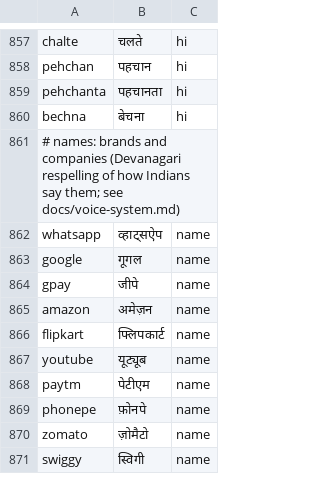
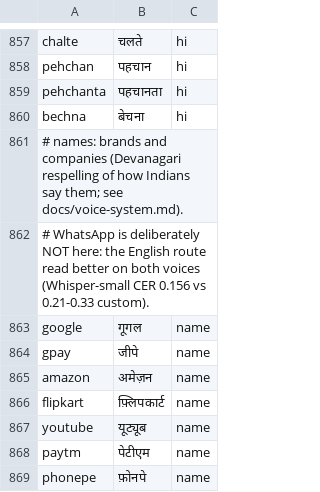
Before and after one commit to vishwajit76/custom-tts, a TSV file: app/services/lexicon_hi.tsv, drawn as a sheet; only a part is shown, gaps mark what is left out; the shorter side is filled out with more unchanged rows.

```diff
--- a/app/services/lexicon_hi.tsv
+++ b/app/services/lexicon_hi.tsv
@@ -860,4 +860,4 @@ pehchanta	पहचानता	hi
 bechna	बेचना	hi
-# names: brands and companies (Devanagari respelling of how Indians say them; see docs/voice-system.md)
-whatsapp	व्हाट्सऐप	name
+# names: brands and companies (Devanagari respelling of how Indians say them; see docs/voice-system.md).
+# WhatsApp is deliberately NOT here: the English route read better on both voices (Whisper-small CER 0.156 vs 0.21-0.33 custom).
 google	गूगल	name
@@ -865,3 +865,3 @@ gpay	जीपे	name
 amazon	अमेज़न	name
-flipkart	फ्लिपकार्ट	name
+flipkart	फ़्लिपकार्ट	name
 youtube	यूट्यूब	name
```
Also changed, not shown: 3 other files.
